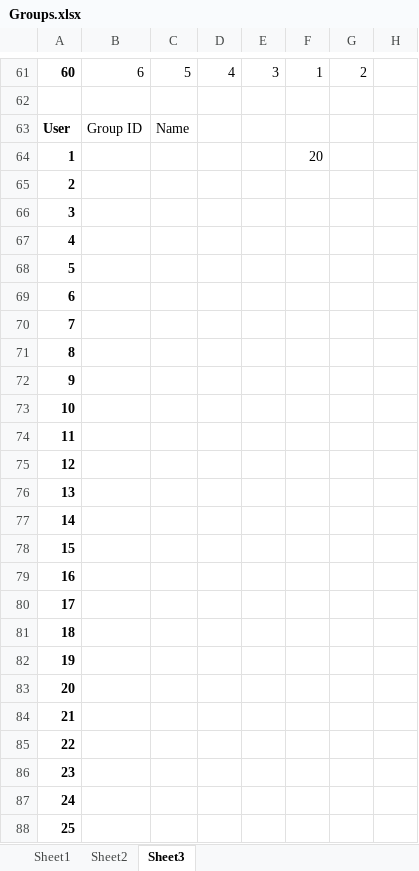
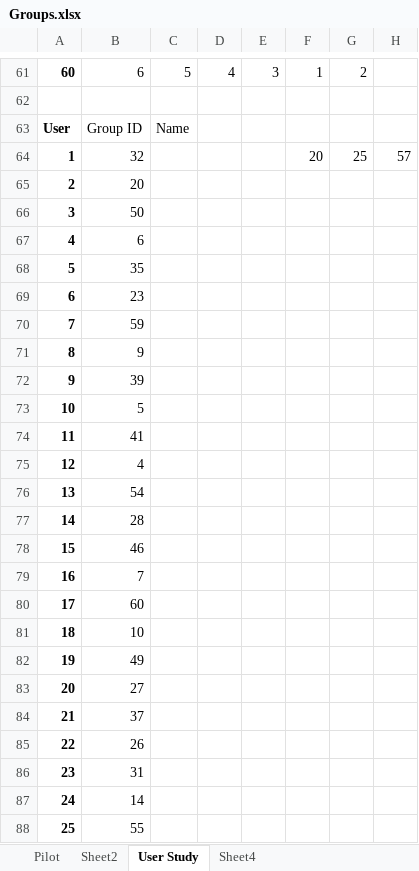
Before and after one commit to Lannyland/PathPlanner, an Excel workbook: PathPlanner/UserStudyData/Groups.xlsx, sheet User Study, drawn as a sheet; only a part is shown, gaps mark what is left out; values as stored, in another font and other column widths than the file's, no borders; the diff names each change by its address in the sheet, - before the commit and + after, or states it on an @@ line.

Commit message:
Finished with groups.

```diff
--- a/PathPlanner/UserStudyData/Groups.xlsx (sheet User Study)
+++ b/PathPlanner/UserStudyData/Groups.xlsx (sheet User Study)
-sheet tab: Sheet1
+sheet tab: Pilot
-sheet tab: Sheet3
+sheet tab: User Study
+sheet tab: Sheet4
-B64: (empty)
+B64: 32
-G64: (empty)
+G64: 25
-H64: (empty)
+H64: 57
-B65: (empty)
+B65: 20
-B66: (empty)
+B66: 50
-B67: (empty)
+B67: 6
-B68: (empty)
+B68: 35
-B69: (empty)
+B69: 23
-B70: (empty)
+B70: 59
-B71: (empty)
+B71: 9
-B72: (empty)
+B72: 39
-B73: (empty)
+B73: 5
-B74: (empty)
+B74: 41
-B75: (empty)
+B75: 4
-B76: (empty)
+B76: 54
-B77: (empty)
+B77: 28
-B78: (empty)
+B78: 46
-B79: (empty)
+B79: 7
-B80: (empty)
+B80: 60
-B81: (empty)
+B81: 10
-B82: (empty)
+B82: 49
-B83: (empty)
+B83: 27
-B84: (empty)
+B84: 37
-B85: (empty)
+B85: 26
-B86: (empty)
+B86: 31
-B87: (empty)
+B87: 14
-B88: (empty)
+B88: 55
```
Also changed, not shown: sheet Pilot.
